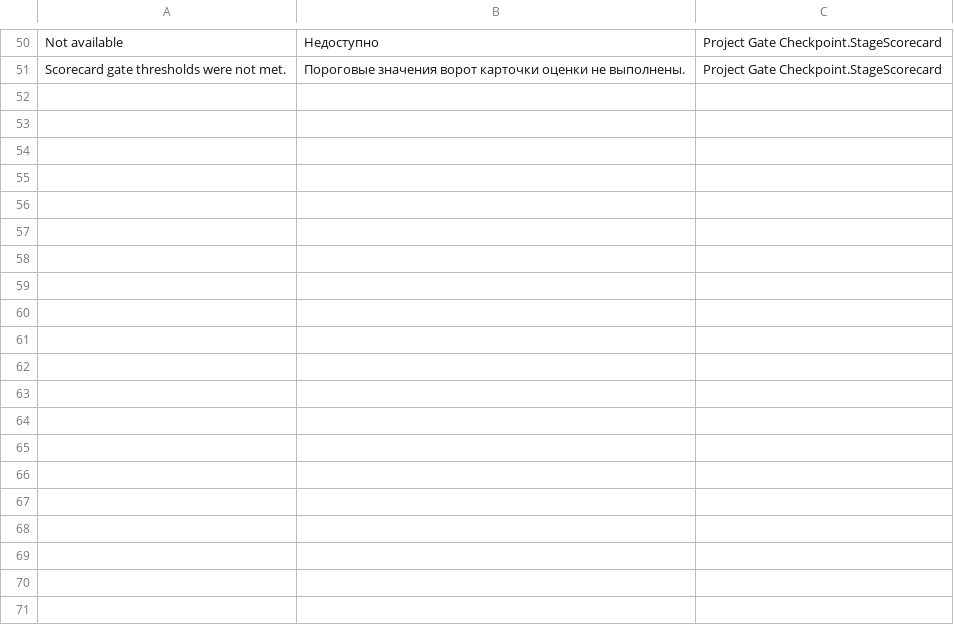
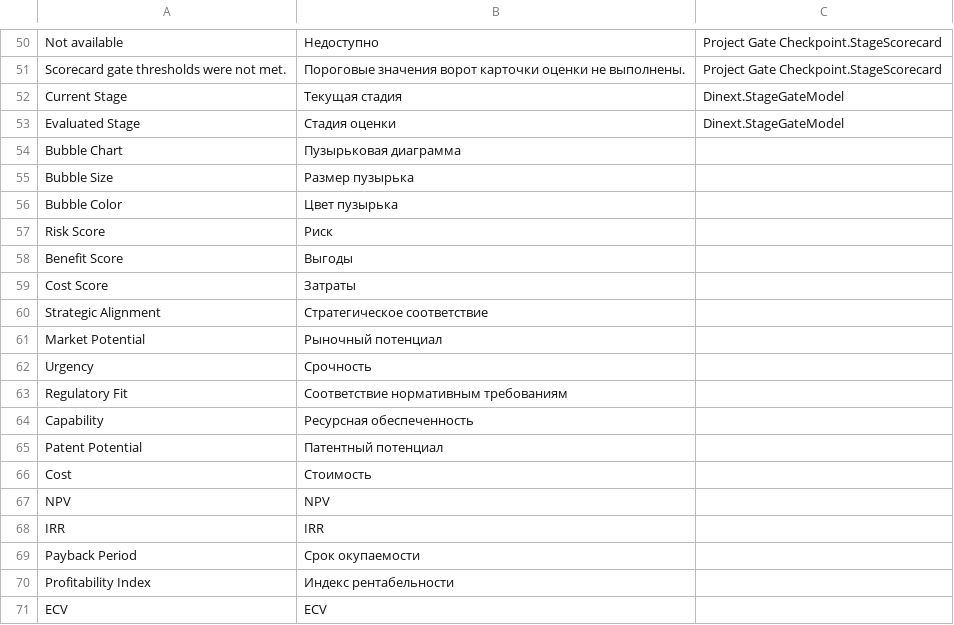
Before and after one commit to Dinext-pro/dinext-project-evaluation, a CSV file: dinext_project_evaluation/translations/ru.csv, drawn as a sheet; only a part is shown, gaps mark what is left out; the diff covers the shown part only.

Commit message:
Add Project Scoring Report with metric registry and visualization enhancements
- Introduced a new Python module for metric registry, defining axis, size, and color metrics for the Project Scoring Report.
- Enhanced the JavaScript client script to utilize the new metric configurations, improving the report's interactivity and data visualization.
- Updated the report execution logic to incorporate metric configurations, ensuring accurate data representation in the bubble chart.
- Added CSS styles for the Project Scoring Report layout, enhancing the user interface and overall presentation.
- Implemented unit tests for the metric registry and report functionalities, ensuring robust coverage and validation of new features.

```diff
--- a/dinext_project_evaluation/translations/ru.csv
+++ b/dinext_project_evaluation/translations/ru.csv
@@ -51 +51,21 @@
 "Scorecard gate thresholds were not met.","Пороговые значения ворот карточки оценки не выполнены.","Project Gate Checkpoint.StageScorecard"
+"Current Stage","Текущая стадия","Dinext.StageGateModel"
+"Evaluated Stage","Стадия оценки","Dinext.StageGateModel"
+"Bubble Chart","Пузырьковая диаграмма",""
+"Bubble Size","Размер пузырька",""
+"Bubble Color","Цвет пузырька",""
+"Risk Score","Риск",""
+"Benefit Score","Выгоды",""
+"Cost Score","Затраты",""
+"Strategic Alignment","Стратегическое соответствие",""
+"Market Potential","Рыночный потенциал",""
+"Urgency","Срочность",""
+"Regulatory Fit","Соответствие нормативным требованиям",""
+"Capability","Ресурсная обеспеченность",""
+"Patent Potential","Патентный потенциал",""
+"Cost","Стоимость",""
+"NPV","NPV",""
+"IRR","IRR",""
+"Payback Period","Срок окупаемости",""
+"Profitability Index","Индекс рентабельности",""
+"ECV","ECV",""
```
Also changed, not shown: 23 added rows elsewhere in this file, 6 other files.
